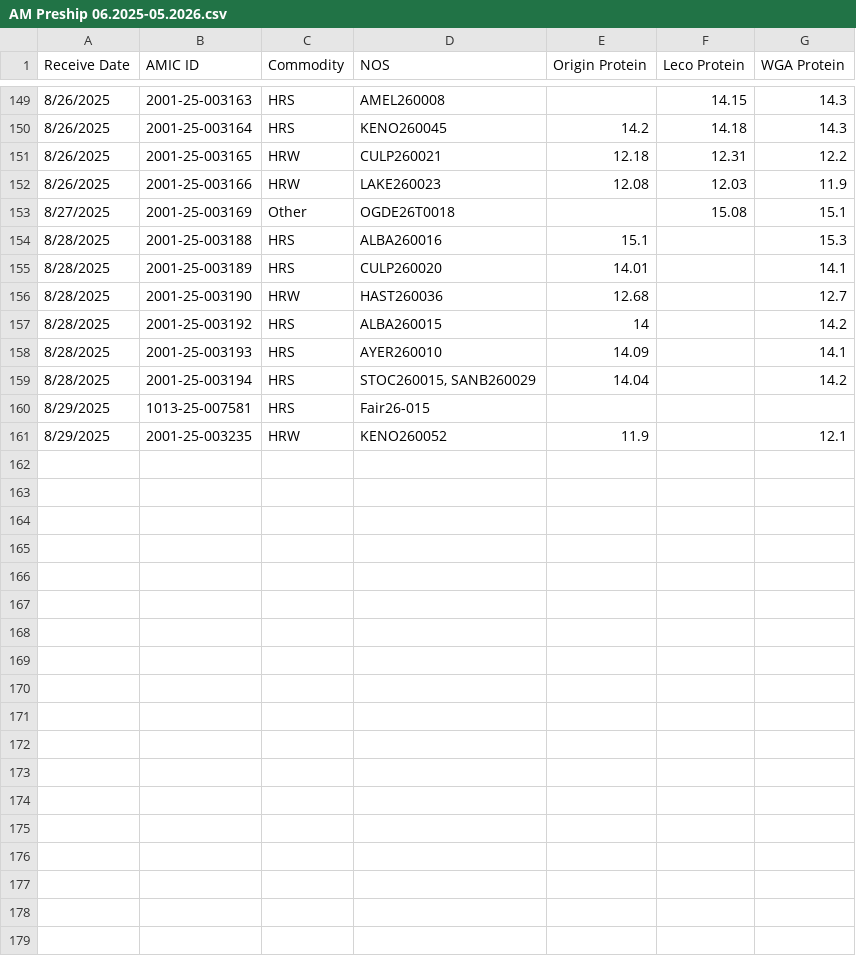
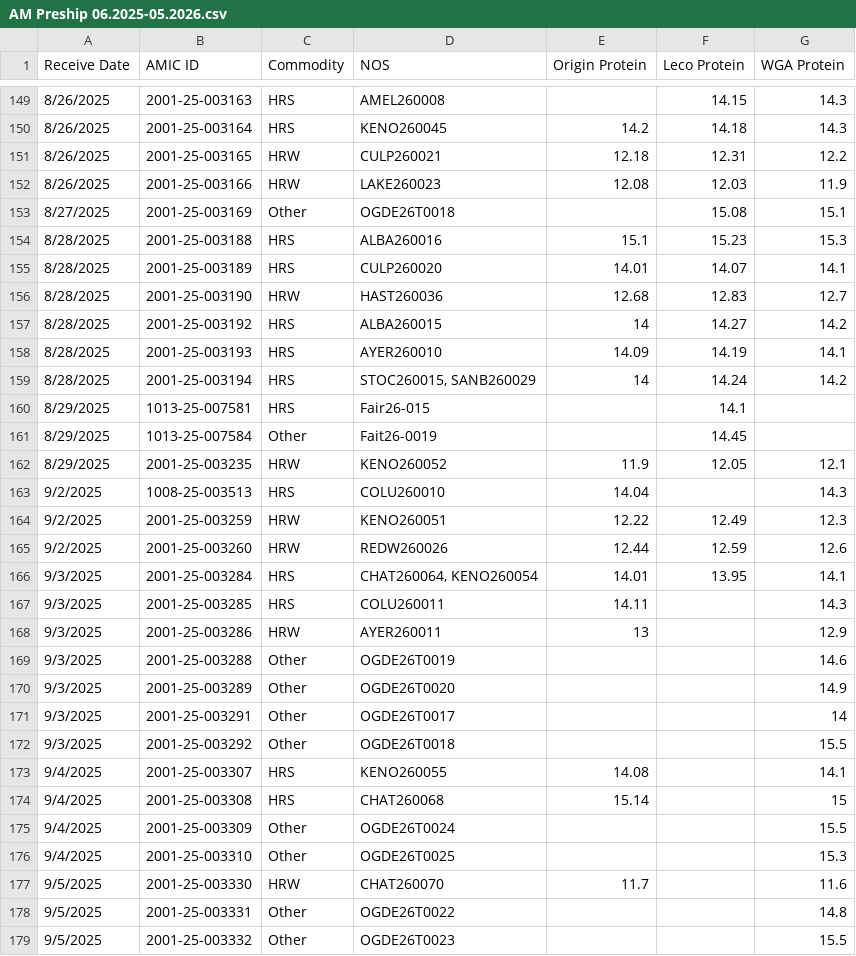
Before and after one commit to dxtremed/pro_tracker, a CSV file: AM Preship 06.2025-05.2026.csv, drawn as a sheet; only a part is shown, gaps mark what is left out; the diff covers the shown part only.

Commit message:
Add files via upload

```diff
--- a/AM Preship 06.2025-05.2026.csv
+++ b/AM Preship 06.2025-05.2026.csv
@@ -153,9 +153,27 @@ Receive Date,AMIC ID,Commodity,NOS,Origin Protein,Leco Protein,WGA Protein
 8/27/2025,2001-25-003169,Other,OGDE26T0018,,15.08,15.1
-8/28/2025,2001-25-003188,HRS,ALBA260016,15.1,,15.3
-8/28/2025,2001-25-003189,HRS,CULP260020,14.01,,14.1
-8/28/2025,2001-25-003190,HRW,HAST260036,12.68,,12.7
-8/28/2025,2001-25-003192,HRS,ALBA260015,14,,14.2
-8/28/2025,2001-25-003193,HRS,AYER260010,14.09,,14.1
-8/28/2025,2001-25-003194,HRS,"STOC260015, SANB260029",14.04,,14.2
-8/29/2025,1013-25-007581,HRS,Fair26-015,,,
-8/29/2025,2001-25-003235,HRW,KENO260052,11.9,,12.1
+8/28/2025,2001-25-003188,HRS,ALBA260016,15.1,15.23,15.3
+8/28/2025,2001-25-003189,HRS,CULP260020,14.01,14.07,14.1
+8/28/2025,2001-25-003190,HRW,HAST260036,12.68,12.83,12.7
+8/28/2025,2001-25-003192,HRS,ALBA260015,14,14.27,14.2
+8/28/2025,2001-25-003193,HRS,AYER260010,14.09,14.19,14.1
+8/28/2025,2001-25-003194,HRS,"STOC260015, SANB260029",14,14.24,14.2
+8/29/2025,1013-25-007581,HRS,Fair26-015,,14.1,
+8/29/2025,1013-25-007584,Other,Fait26-0019,,14.45,
+8/29/2025,2001-25-003235,HRW,KENO260052,11.9,12.05,12.1
+9/2/2025,1008-25-003513,HRS,COLU260010,14.04,,14.3
+9/2/2025,2001-25-003259,HRW,KENO260051,12.22,12.49,12.3
+9/2/2025,2001-25-003260,HRW,REDW260026,12.44,12.59,12.6
+9/3/2025,2001-25-003284,HRS,"CHAT260064, KENO260054",14.01,13.95,14.1
+9/3/2025,2001-25-003285,HRS,COLU260011,14.11,,14.3
+9/3/2025,2001-25-003286,HRW,AYER260011,13,,12.9
+9/3/2025,2001-25-003288,Other,OGDE26T0019,,,14.6
+9/3/2025,2001-25-003289,Other,OGDE26T0020,,,14.9
+9/3/2025,2001-25-003291,Other,OGDE26T0017,,,14
+9/3/2025,2001-25-003292,Other,OGDE26T0018,,,15.5
+9/4/2025,2001-25-003307,HRS,KENO260055,14.08,,14.1
+9/4/2025,2001-25-003308,HRS,CHAT260068,15.14,,15
+9/4/2025,2001-25-003309,Other,OGDE26T0024,,,15.5
+9/4/2025,2001-25-003310,Other,OGDE26T0025,,,15.3
+9/5/2025,2001-25-003330,HRW,CHAT260070,11.7,,11.6
+9/5/2025,2001-25-003331,Other,OGDE26T0022,,,14.8
+9/5/2025,2001-25-003332,Other,OGDE26T0023,,,15.5
```
Also changed, not shown: 6 edited cells elsewhere in this file.
